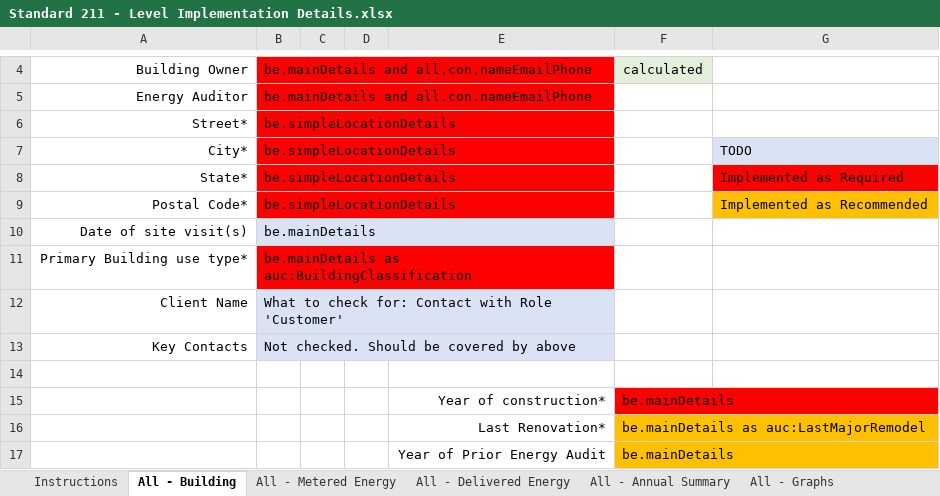
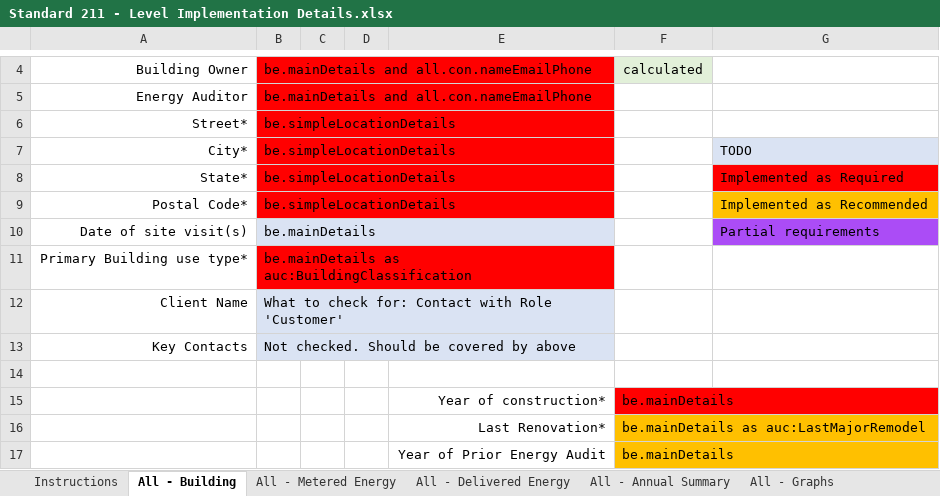
Before and after one commit to BuildingSync/TestSuite, an Excel workbook: docs/Standard 211 - Level Implementation Details.xlsx, sheet All - Building, drawn as a sheet; only a part is shown, gaps mark what is left out; values as stored, in another font and other column widths than the file's, no borders; the diff names each change by its address in the sheet, - before the commit and + after, or states it on an @@ line.

```diff
--- a/docs/Standard 211 - Level Implementation Details.xlsx (sheet All - Building)
+++ b/docs/Standard 211 - Level Implementation Details.xlsx (sheet All - Building)
-G10: (empty)
+G10: Partial requirements
-G10 fill: none
+G10 fill: #AB4CF6
```
Also changed, not shown: sheet All - Space Functions, 15 other files.
